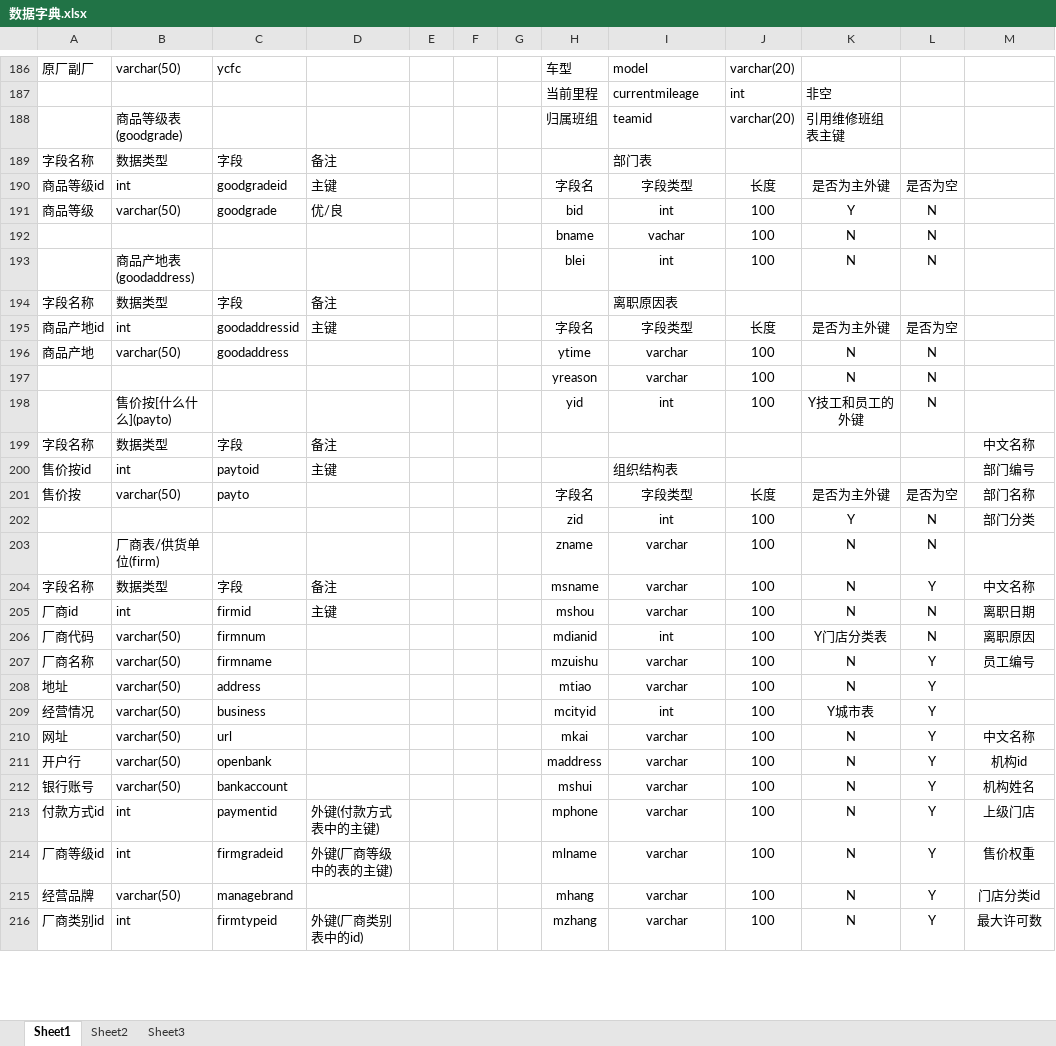
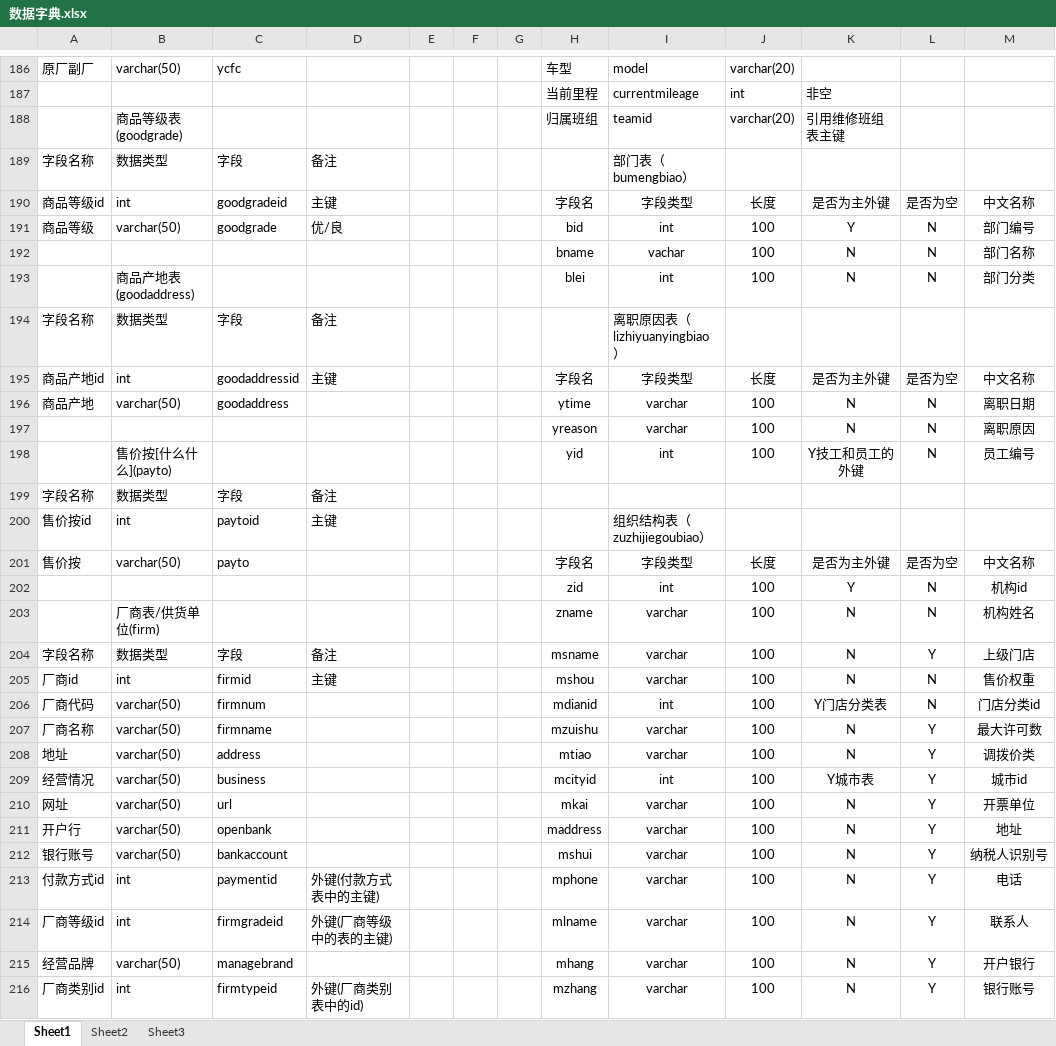
Before and after one commit to luohua8888/dzw, an Excel workbook: 数据字典/数据字典.xlsx, sheet Sheet1, drawn as a sheet; only a part is shown, gaps mark what is left out; values as stored, in another font and other column widths than the file's, no borders; the diff covers the shown part only; the diff names each change by its address in the sheet, - before the commit and + after, or states it on an @@ line.

Commit message:
数据字典

```diff
--- a/数据字典/数据字典.xlsx (sheet Sheet1)
+++ b/数据字典/数据字典.xlsx (sheet Sheet1)
-I189: 部门表
+I189: 部门表（bumengbiao）
-M190: (empty)
+M190: 中文名称
-M191: (empty)
+M191: 部门编号
-M192: (empty)
+M192: 部门名称
-M193: (empty)
+M193: 部门分类
-I194: 离职原因表
+I194: 离职原因表（lizhiyuanyingbiao）
-M195: (empty)
+M195: 中文名称
-M196: (empty)
+M196: 离职日期
-M197: (empty)
+M197: 离职原因
-M198: (empty)
+M198: 员工编号
-M199: 中文名称
+M199: (empty)
-I200: 组织结构表
+I200: 组织结构表（zuzhijiegoubiao）
-M200: 部门编号
+M200: (empty)
-M201: 部门名称
+M201: 中文名称
-M202: 部门分类
+M202: 机构id
-M203: (empty)
+M203: 机构姓名
-M204: 中文名称
+M204: 上级门店
-M205: 离职日期
+M205: 售价权重
-M206: 离职原因
+M206: 门店分类id
-M207: 员工编号
+M207: 最大许可数
-M208: (empty)
+M208: 调拨价类
-M209: (empty)
+M209: 城市id
-M210: 中文名称
+M210: 开票单位
-M211: 机构id
+M211: 地址
-M212: 机构姓名
+M212: 纳税人识别号
-M213: 上级门店
+M213: 电话
-M214: 售价权重
+M214: 联系人
-M215: 门店分类id
+M215: 开户银行
-M216: 最大许可数
+M216: 银行账号
```
Also changed, not shown: 100 added rows, 25 removed rows, 339 edited cells and cell formats elsewhere in this sheet.
